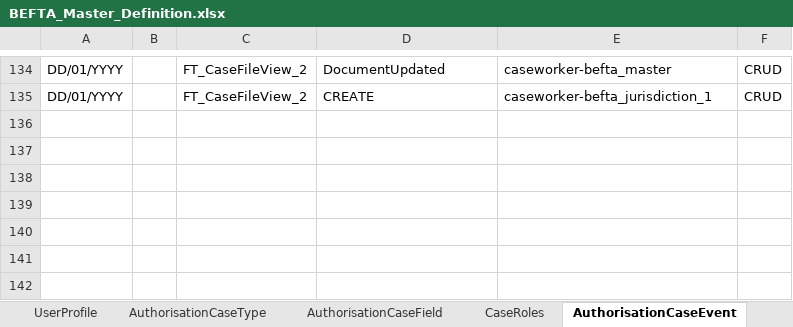
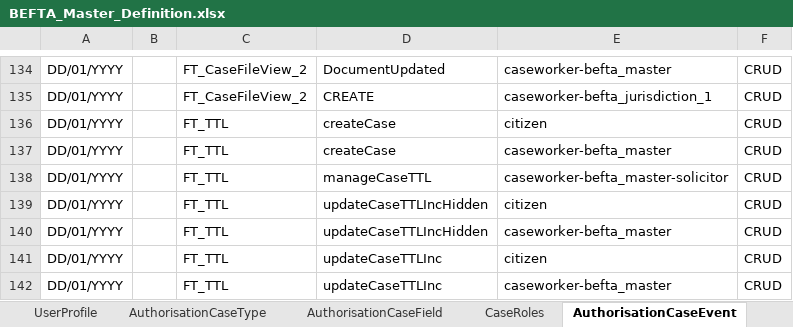
Before and after one commit to hmcts/ccd-test-definitions, an Excel workbook: src/main/resources/uk/gov/hmcts/ccd/test_definitions/excel/BEFTA_Master_Definition.xlsx, sheet AuthorisationCaseEvent, drawn as a sheet; only a part is shown, gaps mark what is left out; values as stored, in another font and other column widths than the file's, no borders; table styles not drawn; the diff names each change by its address in the sheet, - before the commit and + after, or states it on an @@ line.

Commit message:
CCD-3476 add Case Type for testing TTL
   [CCD-3476](https://tools.hmcts.net/jira/browse/CCD-3476)

Add Case Type for testing TTL.

```diff
--- a/src/main/resources/uk/gov/hmcts/ccd/test_definitions/excel/BEFTA_Master_Definition.xlsx (sheet AuthorisationCaseEvent)
+++ b/src/main/resources/uk/gov/hmcts/ccd/test_definitions/excel/BEFTA_Master_Definition.xlsx (sheet AuthorisationCaseEvent)
+row 136: DD/01/YYYY |  | FT_TTL | createCase | citizen | CRUD
+row 137: DD/01/YYYY |  | FT_TTL | createCase | caseworker-befta_master | CRUD
+row 138: DD/01/YYYY |  | FT_TTL | manageCaseTTL | caseworker-befta_master-solicitor | CRUD
+row 139: DD/01/YYYY |  | FT_TTL | updateCaseTTLIncHidden | citizen | CRUD
+row 140: DD/01/YYYY |  | FT_TTL | updateCaseTTLIncHidden | caseworker-befta_master | CRUD
+row 141: DD/01/YYYY |  | FT_TTL | updateCaseTTLInc | citizen | CRUD
+row 142: DD/01/YYYY |  | FT_TTL | updateCaseTTLInc | caseworker-befta_master | CRUD
```
Also changed, not shown: sheet CaseEvent, sheet EventToComplexTypes, sheet CaseEventToFields, sheet AuthorisationCaseField, sheet CaseTypeTab, sheet CaseField, 10 more sheets, 19 other files.
